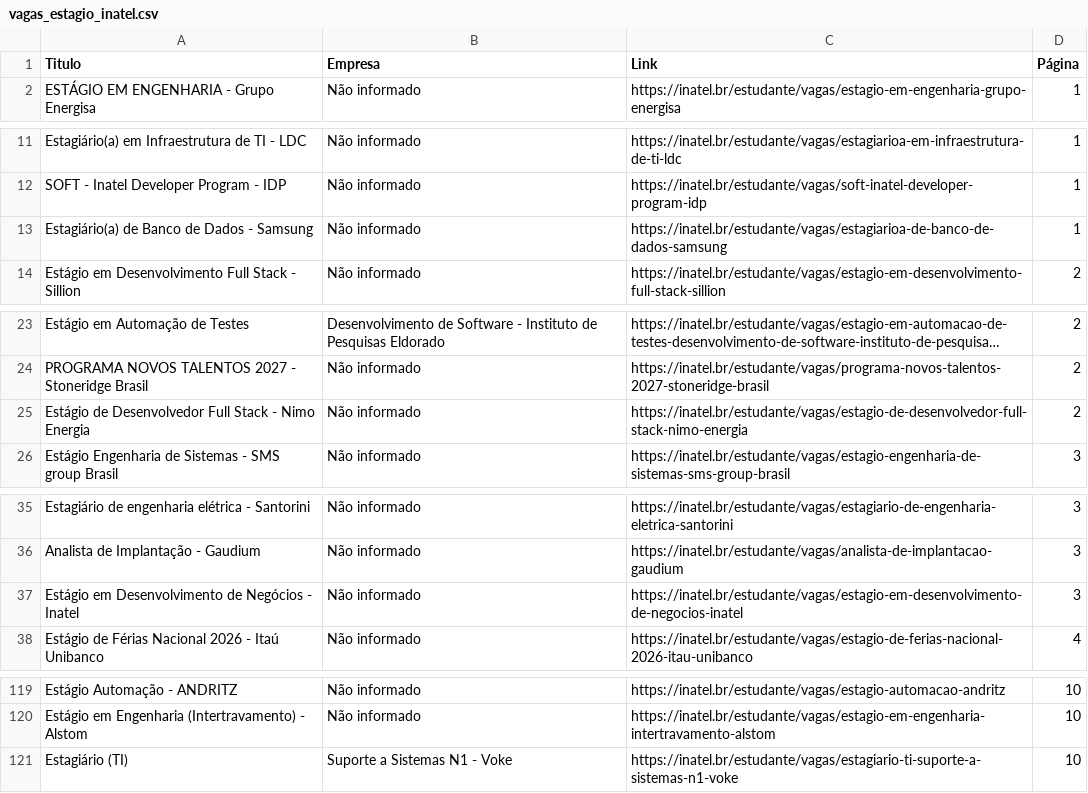
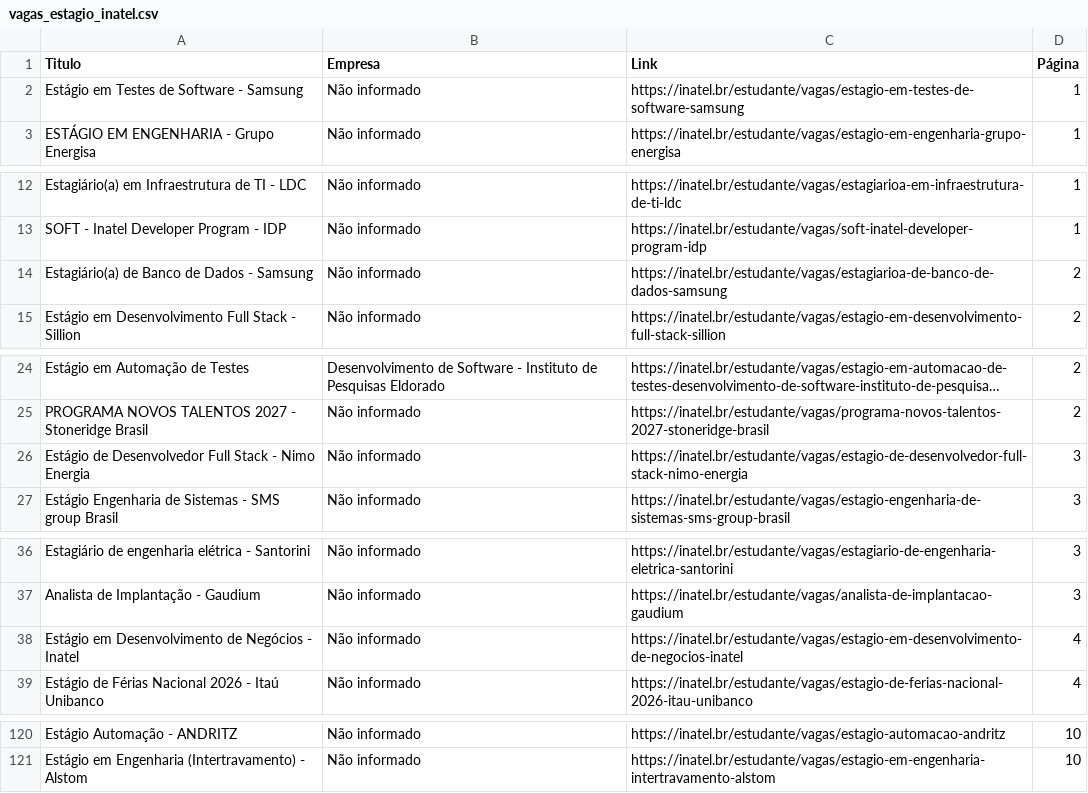
Before and after one commit to Joao0015/inatel-vagas-bot, a CSV file: vagas_estagio_inatel.csv, drawn as a sheet; only a part is shown, gaps mark what is left out; long unchanged cells end in …; removed rows and columns are numbered as before the commit, all else as after; the diff covers the shown part only; the diff names each change by its address in the sheet, - before the commit and + after, or states it on an @@ line.

```diff
--- a/vagas_estagio_inatel.csv
+++ b/vagas_estagio_inatel.csv
+row 2: Estágio em Testes de Software - Samsung | Não informado | https://inatel.br/estudante/vagas/estagio-em-testes-de-software-samsung | 1
-D14 (Página): 1
+D14 (Página): 2
-D26 (Página): 2
+D26 (Página): 3
-D38 (Página): 3
+D38 (Página): 4
-row 121: Estagiário (TI) | Suporte a Sistemas N1 - Voke | https://inatel.br/estudante/vagas/estagiario-ti-suporte-a-sistemas-n1-voke | 10
```
Also changed, not shown: 6 edited cells elsewhere in this file.
